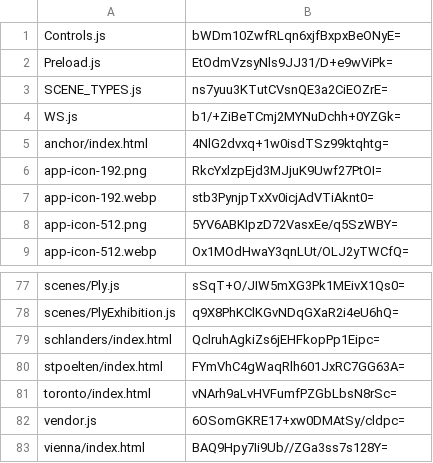
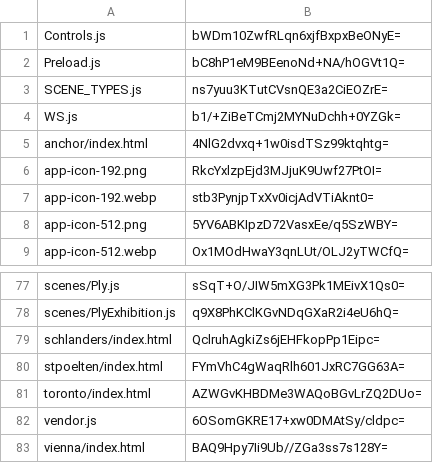
Before and after one commit to artificialmuseum/staging, a CSV file: docs/etags.csv, drawn as a sheet; only a part is shown, gaps mark what is left out.

```diff
--- a/docs/etags.csv
+++ b/docs/etags.csv
@@ -1,3 +1,3 @@
 Controls.js,bWDm10ZwfRLqn6xjfBxpxBeONyE=
-Preload.js,EtOdmVzsyNls9JJ31/D+e9wViPk=
+Preload.js,bC8hP1eM9BEenoNd+NA/hOGVt1Q=
 SCENE_TYPES.js,ns7yuu3KTutCVsnQE3a2CiEOZrE=
@@ -80,3 +80,3 @@ schlanders/index.html,QclruhAgkiZs6jEHFkopPp1Eipc=
 stpoelten/index.html,FYmVhC4gWaqRlh601JxRC7GG63A=
-toronto/index.html,vNArh9aLvHVFumfPZGbLbsN8rSc=
+toronto/index.html,AZWGvKHBDMe3WAQoBGvLrZQ2DUo=
 vendor.js,6OSomGKRE17+xw0DMAtSy/cldpc=
```
Also changed, not shown: 4 other files.
